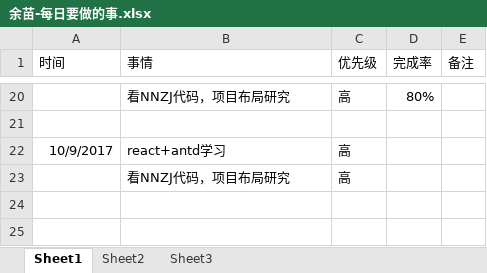
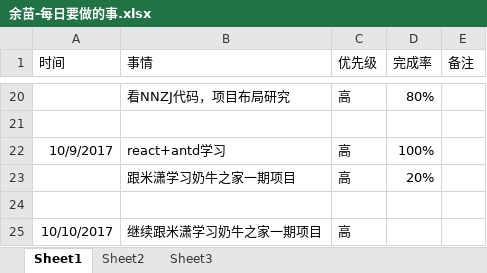
Before and after one commit to bird-start/eshop-doc, an Excel workbook: 交流管理/项目日报/余苗-每日要做的事.xlsx, sheet Sheet1, drawn as a sheet; only a part is shown, gaps mark what is left out; values as stored, in another font and other column widths than the file's, no borders; addresses are those after the commit; the diff names each change by its address in the sheet, - before the commit and + after, or states it on an @@ line.

Commit message:
日报

```diff
--- a/交流管理/项目日报/余苗-每日要做的事.xlsx (sheet Sheet1)
+++ b/交流管理/项目日报/余苗-每日要做的事.xlsx (sheet Sheet1)
-D22 (完成率): (empty)
+D22 (完成率): 100%
+row 23:  | 跟米潇学习奶牛之家一期项目 | 高 | 20%
-row 24:  | 看NNZJ代码，项目布局研究 | 高
+row 24: (empty)
+row 25: 10/10/2017 | 继续跟米潇学习奶牛之家一期项目 | 高
```
